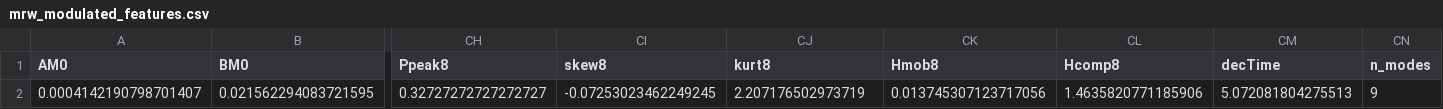
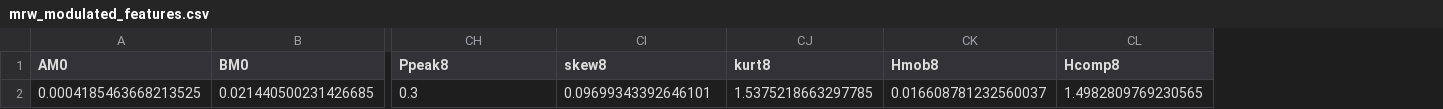
Before and after one commit to sbendimerad/mfa-internship, a CSV file: results/synthetic/mrw_modulated/EMD/features/mrw_modulated_features.csv, drawn as a sheet; only a part is shown, gaps mark what is left out; removed rows and columns are numbered as before the commit, all else as after; rows hold the shown columns only; the diff names each change by its address in the sheet, - before the commit and + after, or states it on an @@ line.

```diff
--- a/results/synthetic/mrw_modulated/EMD/features/mrw_modulated_features.csv
+++ b/results/synthetic/mrw_modulated/EMD/features/mrw_modulated_features.csv
-column CM (decTime), empty
-column CN (n_modes), empty
-row 2: 0.0004142190798701407 | 0.021562294083721595 | 0.32727272727272727 | -0.07253023462249245 | 2.207176502973719 | 0.013745307123717056 | 1.4635820771185906 | 5.072081804275513 | 9
+row 2: 0.0004185463668213525 | 0.021440500231426685 | 0.3 | 0.09699343392646101 | 1.5375218663297785 | 0.016608781232560037 | 1.4982809769230565
```
Also changed, not shown: results/synthetic/mrw_modulated/VMD/features/mrw_modulated_features.csv, results/synthetic/mrw_with_fbm/EMD/features/mrw_with_fbm_features.csv, 29 other files.
